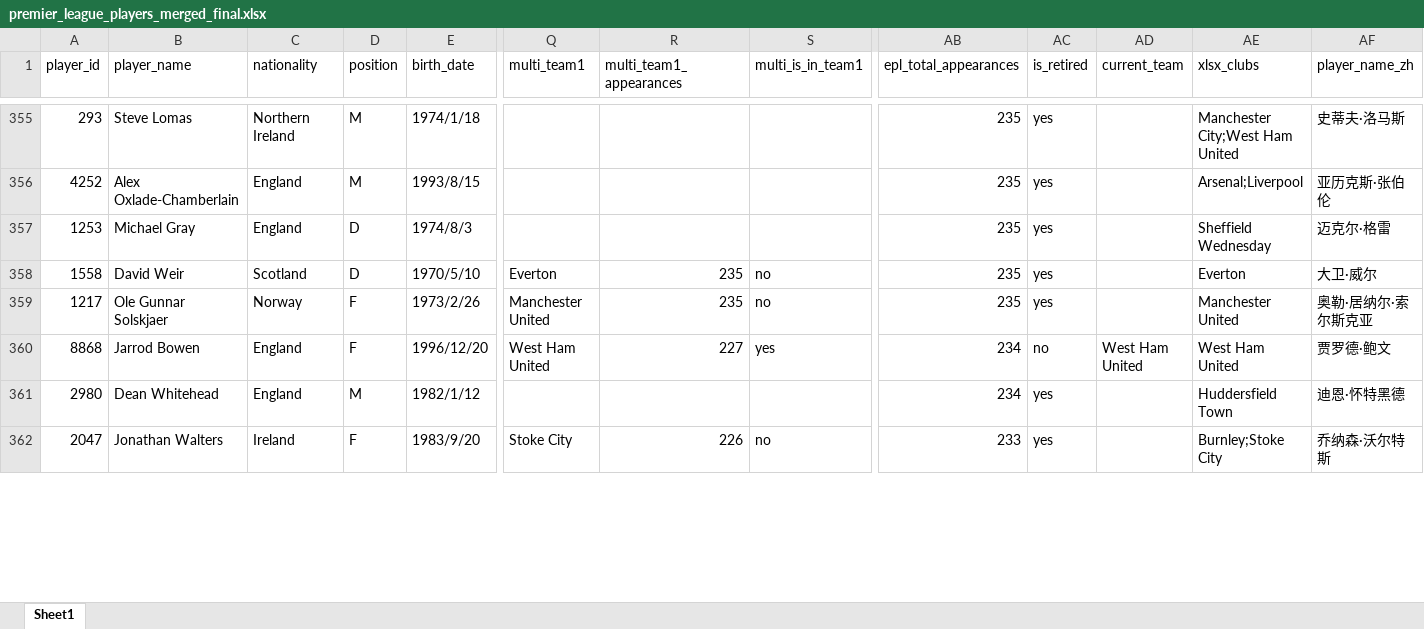
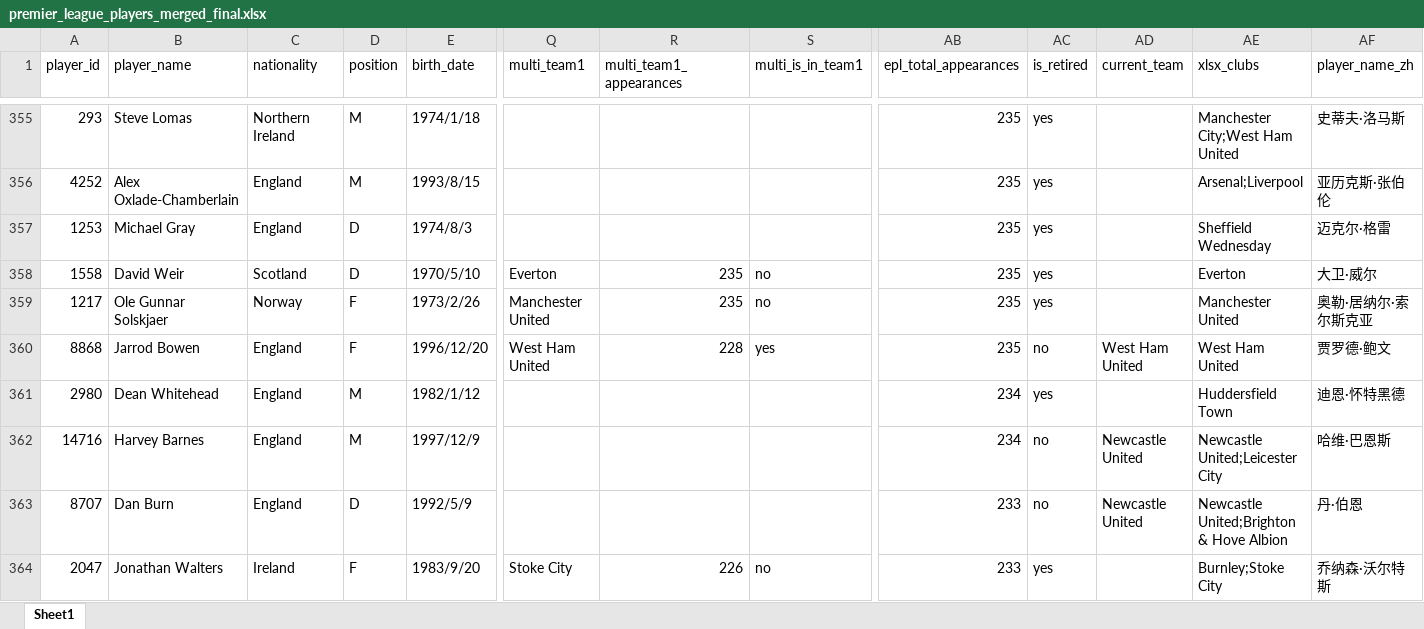
Before and after one commit to LawrenceCatlee/premier_hall, an Excel workbook: backend/data/premier_league_players_merged_final.xlsx, sheet Sheet1, drawn as a sheet; only a part is shown, gaps mark what is left out; values as stored, in another font and other column widths than the file's, no borders; rows hold the shown columns only; the diff covers the shown part only; the diff names each change by its address in the sheet, - before the commit and + after, or states it on an @@ line.

```diff
--- a/backend/data/premier_league_players_merged_final.xlsx (sheet Sheet1)
+++ b/backend/data/premier_league_players_merged_final.xlsx (sheet Sheet1)
-R360 (multi_team1_appearances): 227
+R360 (multi_team1_appearances): 228
-AB360 (epl_total_appearances): 234
+AB360 (epl_total_appearances): 235
+row 362: 14716 | Harvey Barnes | England | M | 1997/12/9 |  |  |  | 234 | no | Newcastle United | Newcastle United;Leicester City | 哈维·巴恩斯
+row 363: 8707 | Dan Burn | England | D | 1992/5/9 |  |  |  | 233 | no | Newcastle United | Newcastle United;Brighton & Hove Albion | 丹·伯恩
```
Also changed, not shown: 15 added rows, 17 removed rows, 13 moved rows and 6 edited cells elsewhere in this sheet, 4 other files.
